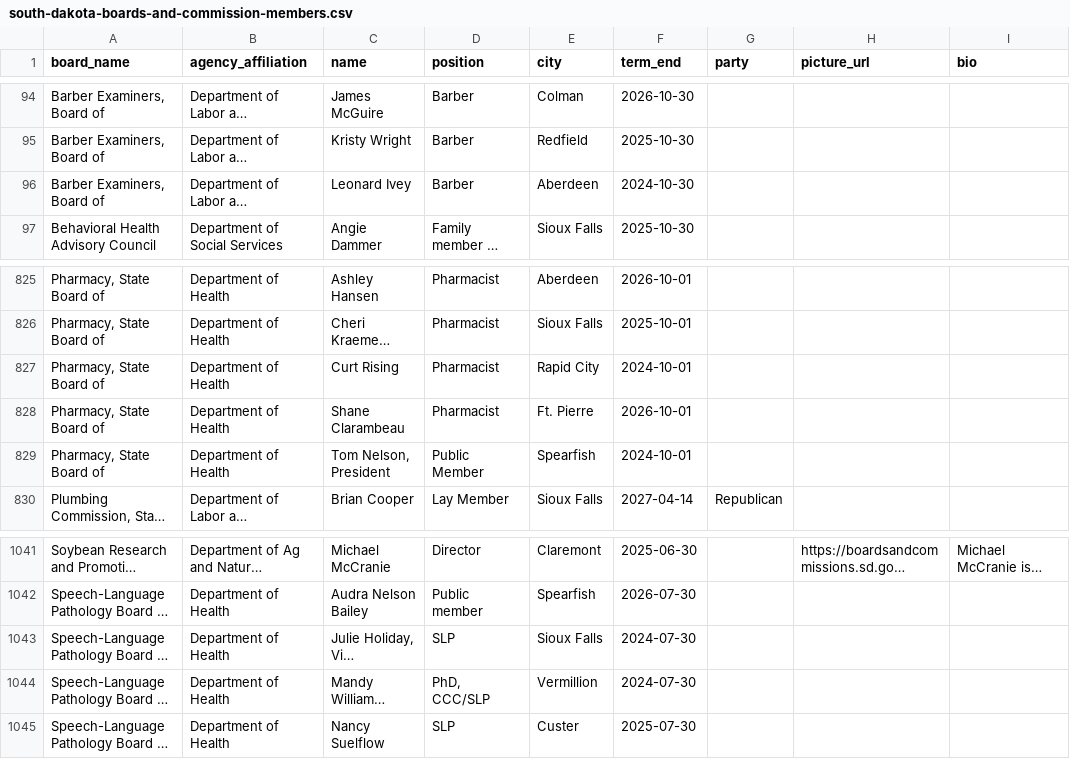
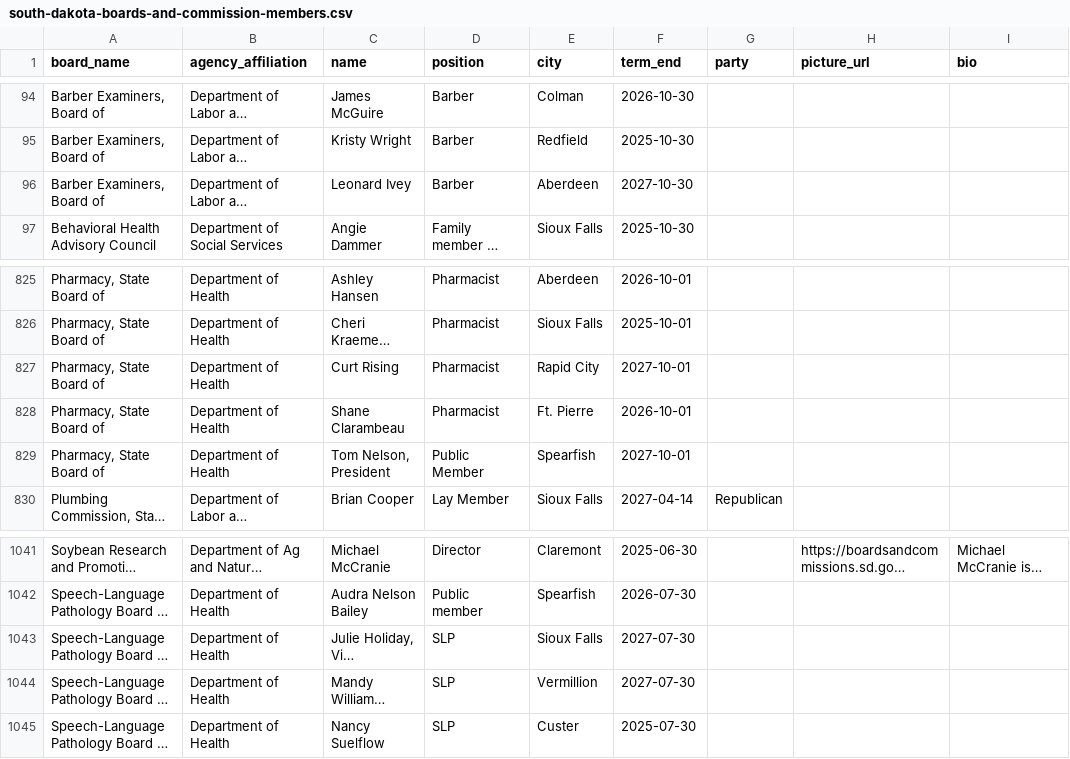
Before and after one commit to cjwinchester/south-dakota-boards-commissions, a CSV file: south-dakota-boards-and-commission-members.csv, drawn as a sheet; only a part is shown, gaps mark what is left out; long unchanged cells end in …; the diff covers the shown part only; the diff names each change by its address in the sheet, - before the commit and + after, or states it on an @@ line.

```diff
--- a/south-dakota-boards-and-commission-members.csv
+++ b/south-dakota-boards-and-commission-members.csv
-F96 (term_end): 2024-10-30
+F96 (term_end): 2027-10-30
-F827 (term_end): 2024-10-01
+F827 (term_end): 2027-10-01
-F829 (term_end): 2024-10-01
+F829 (term_end): 2027-10-01
-F1043:F1044 (term_end): 2024-07-30
+F1043:F1044 (term_end): 2027-07-30
-D1044 (position): PhD, CCC/SLP
+D1044 (position): SLP
```
Also changed, not shown: 2 added rows, 2 removed rows and 11 edited cells elsewhere in this file.
